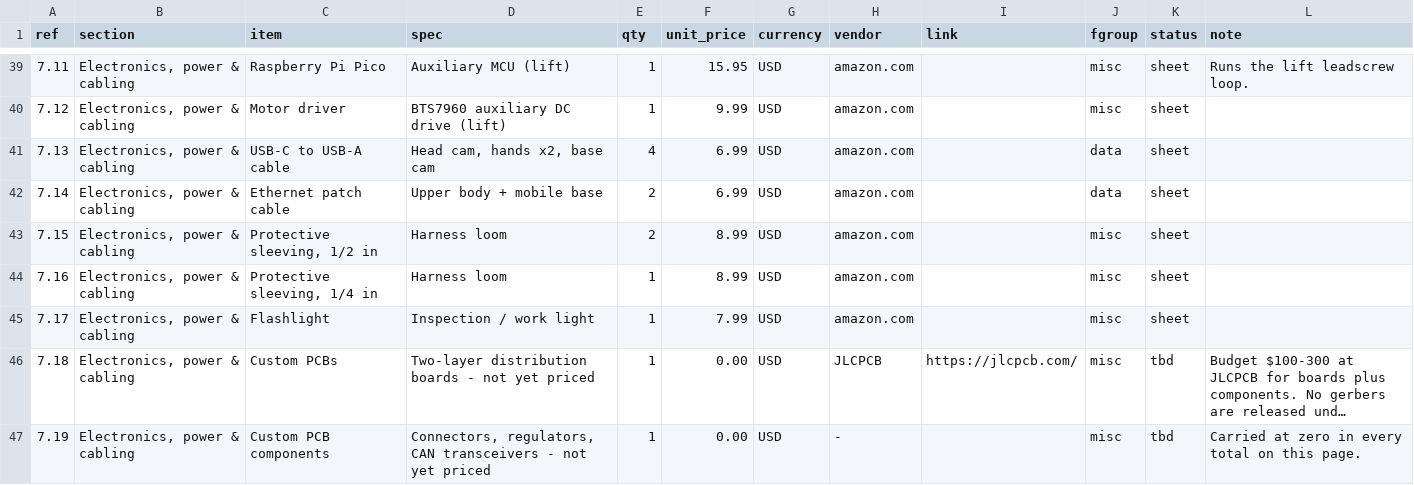
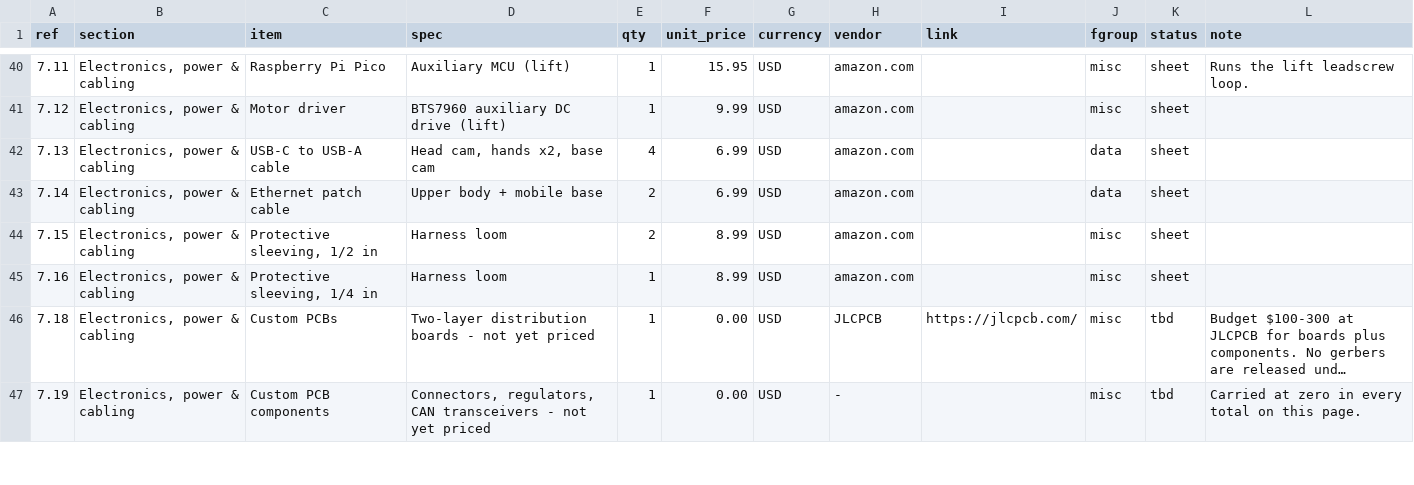
Before and after one commit to robotmabel/website, a CSV file: assets/bom/core.csv, drawn as a sheet; only a part is shown, gaps mark what is left out; long unchanged cells end in …; removed rows and columns are numbered as before the commit, all else as after; the diff covers the shown part only; the diff names each change by its address in the sheet, - before the commit and + after, or states it on an @@ line.

```diff
--- a/assets/bom/core.csv
+++ b/assets/bom/core.csv
-row 45: 7.17 | Electronics, power & cabling | Flashlight | Inspection / work light | 1 | 7.99 | USD | amazon.com |  | misc | sheet
```
Also changed, not shown: 1 added row and 14 edited cells elsewhere in this file, assets/bom/choices.csv, 15 other files.
